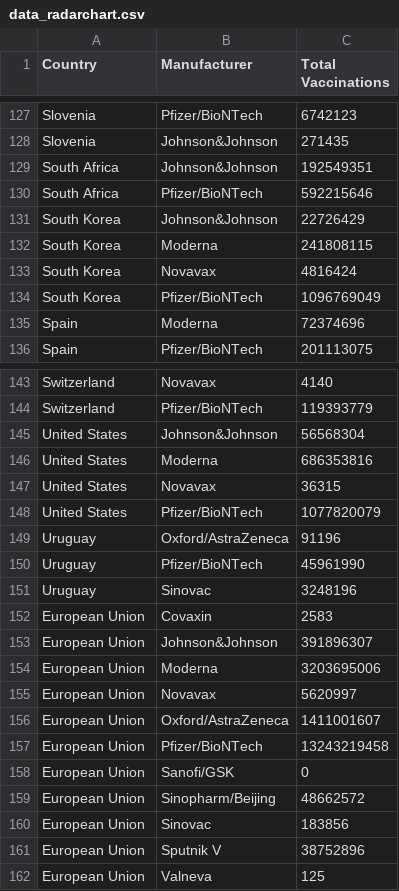
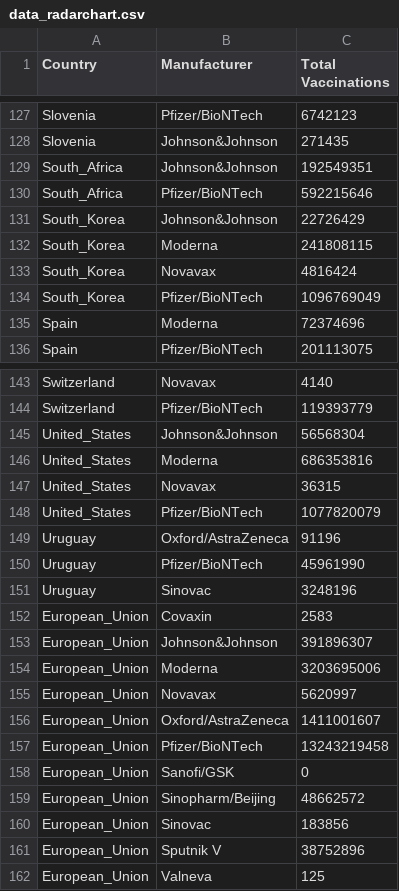
Before and after one commit to Data-Visualization-Final-Project/covid.github.io, a CSV file: data/data_radarchart.csv, drawn as a sheet; only a part is shown, gaps mark what is left out; the diff covers the shown part only.

Commit message:
Update data_radarchart.csv

```diff
--- a/data/data_radarchart.csv
+++ b/data/data_radarchart.csv
@@ -128,8 +128,8 @@ Slovenia,Pfizer/BioNTech,6742123
 Slovenia,Johnson&Johnson,271435
-South Africa,Johnson&Johnson,192549351
-South Africa,Pfizer/BioNTech,592215646
-South Korea,Johnson&Johnson,22726429
-South Korea,Moderna,241808115
-South Korea,Novavax,4816424
-South Korea,Pfizer/BioNTech,1096769049
+South_Africa,Johnson&Johnson,192549351
+South_Africa,Pfizer/BioNTech,592215646
+South_Korea,Johnson&Johnson,22726429
+South_Korea,Moderna,241808115
+South_Korea,Novavax,4816424
+South_Korea,Pfizer/BioNTech,1096769049
 Spain,Moderna,72374696
@@ -144,6 +144,6 @@ Switzerland,Novavax,4140
 Switzerland,Pfizer/BioNTech,119393779
-United States,Johnson&Johnson,56568304
-United States,Moderna,686353816
-United States,Novavax,36315
-United States,Pfizer/BioNTech,1077820079
+United_States,Johnson&Johnson,56568304
+United_States,Moderna,686353816
+United_States,Novavax,36315
+United_States,Pfizer/BioNTech,1077820079
 Uruguay,Oxford/AstraZeneca,91196
@@ -151,12 +151,12 @@ Uruguay,Pfizer/BioNTech,45961990
 Uruguay,Sinovac,3248196
-European Union,Covaxin,2583
-European Union,Johnson&Johnson,391896307
-European Union,Moderna,3203695006
-European Union,Novavax,5620997
-European Union,Oxford/AstraZeneca,1411001607
-European Union,Pfizer/BioNTech,13243219458
-European Union,Sanofi/GSK,0
-European Union,Sinopharm/Beijing,48662572
-European Union,Sinovac,183856
-European Union,Sputnik V,38752896
-European Union,Valneva,125
+European_Union,Covaxin,2583
+European_Union,Johnson&Johnson,391896307
+European_Union,Moderna,3203695006
+European_Union,Novavax,5620997
+European_Union,Oxford/AstraZeneca,1411001607
+European_Union,Pfizer/BioNTech,13243219458
+European_Union,Sanofi/GSK,0
+European_Union,Sinopharm/Beijing,48662572
+European_Union,Sinovac,183856
+European_Union,Sputnik V,38752896
+European_Union,Valneva,125
```
Also changed, not shown: 2 edited cells elsewhere in this file.
